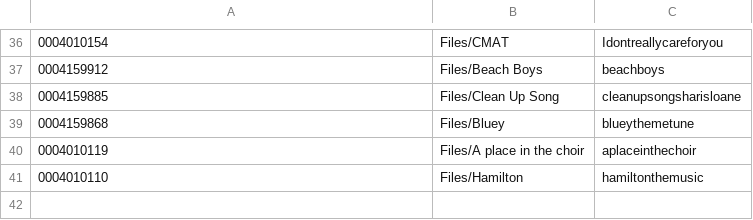
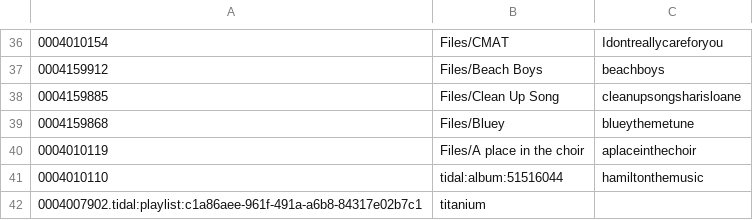
Before and after one commit to peadarforbes/musicbox, a CSV file: spotify_listtestfiles.csv, drawn as a sheet; only a part is shown, gaps mark what is left out.

Commit message:
Update spotify_listtestfiles.csv

```diff
--- a/spotify_listtestfiles.csv
+++ b/spotify_listtestfiles.csv
@@ -40,2 +40,3 @@
 0004010119,Files/A place in the choir,aplaceinthechoir
-0004010110,Files/Hamilton,hamiltonthemusic
+0004010110,tidal:album:51516044,hamiltonthemusic
+0004007902.tidal:playlist:c1a86aee-961f-491a-a6b8-84317e02b7c1,titanium
```
